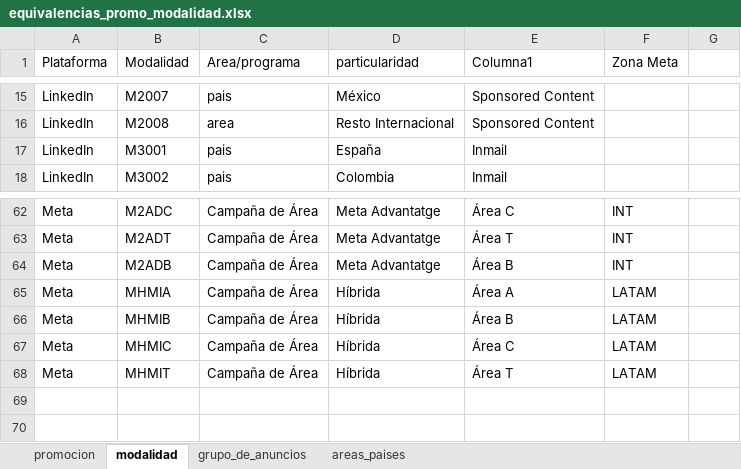
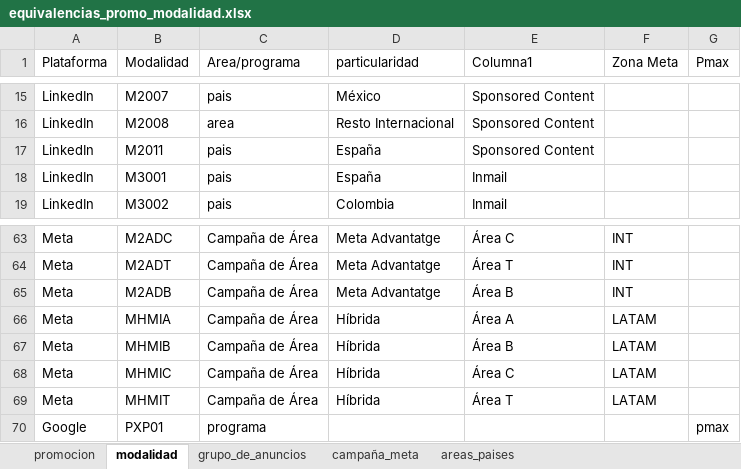
Before and after one commit to clorofilo/mkt_campaing_code_builder, an Excel workbook: data/equivalencias_promo_modalidad.xlsx, sheet modalidad, drawn as a sheet; only a part is shown, gaps mark what is left out; values as stored, in another font and other column widths than the file's, no borders; table styles not drawn; the diff names each change by its address in the sheet, - before the commit and + after, or states it on an @@ line.

```diff
--- a/data/equivalencias_promo_modalidad.xlsx (sheet modalidad)
+++ b/data/equivalencias_promo_modalidad.xlsx (sheet modalidad)
+sheet tab: campaña_meta
-G1: (empty)
+G1: Pmax
+row 17: LinkedIn | M2011 | pais | España | Sponsored Content
+row 70: Google | PXP01 | programa |  |  |  | pmax
```
Also changed, not shown: sheet grupo_de_anuncios, sheet promocion.
